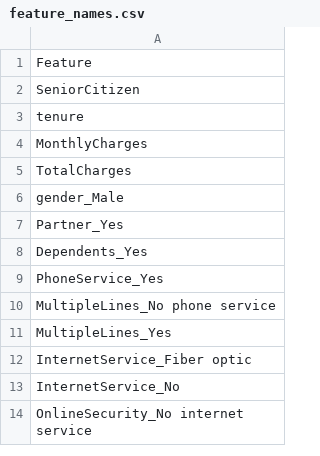
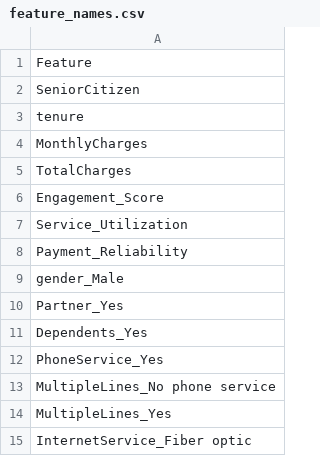
Before and after one commit to koriebruh/DiabetesML, a CSV file: Zzzz/rill_final/data/feature_names.csv, drawn as a sheet; only a part is shown; the shorter side is filled out with more unchanged rows; the diff names each change by its address in the sheet, - before the commit and + after, or states it on an @@ line.

```diff
--- a/Zzzz/rill_final/data/feature_names.csv
+++ b/Zzzz/rill_final/data/feature_names.csv
+row 6: Engagement_Score
+row 7: Service_Utilization
+row 8: Payment_Reliability
```
Also changed, not shown: Zzzz/rill_final/data/cv_results.csv, Zzzz/rill_final/data/model_performance_metrics.csv, 21 other files.
